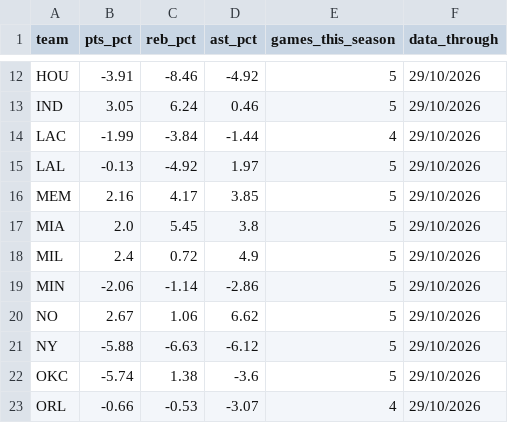
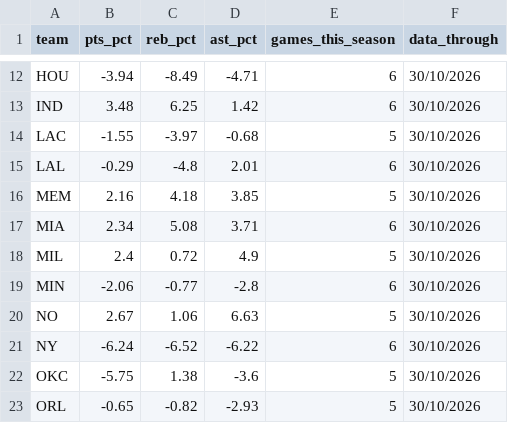
Before and after one commit to ryan7zoom/nba-props, a CSV file: data/defense_effects.csv, drawn as a sheet; only a part is shown, gaps mark what is left out; the diff covers the shown part only; the diff names each change by its address in the sheet, - before the commit and + after, or states it on an @@ line.

```diff
--- a/data/defense_effects.csv
+++ b/data/defense_effects.csv
-B12 (pts_pct): -3.91
+B12 (pts_pct): -3.94
-C12 (reb_pct): -8.46
+C12 (reb_pct): -8.49
-D12 (ast_pct): -4.92
+D12 (ast_pct): -4.71
-E12:E13 (games_this_season): 5
+E12:E13 (games_this_season): 6
-F12:F23 (data_through): 29/10/2026
+F12:F23 (data_through): 30/10/2026
-B13 (pts_pct): 3.05
+B13 (pts_pct): 3.48
-C13 (reb_pct): 6.24
+C13 (reb_pct): 6.25
-D13 (ast_pct): 0.46
+D13 (ast_pct): 1.42
-B14 (pts_pct): -1.99
+B14 (pts_pct): -1.55
-C14 (reb_pct): -3.84
+C14 (reb_pct): -3.97
-D14 (ast_pct): -1.44
+D14 (ast_pct): -0.68
-E14 (games_this_season): 4
+E14 (games_this_season): 5
-B15 (pts_pct): -0.13
+B15 (pts_pct): -0.29
-C15 (reb_pct): -4.92
+C15 (reb_pct): -4.8
-D15 (ast_pct): 1.97
+D15 (ast_pct): 2.01
-E15 (games_this_season): 5
+E15 (games_this_season): 6
-C16 (reb_pct): 4.17
+C16 (reb_pct): 4.18
-B17 (pts_pct): 2.0
+B17 (pts_pct): 2.34
-C17 (reb_pct): 5.45
+C17 (reb_pct): 5.08
-D17 (ast_pct): 3.8
+D17 (ast_pct): 3.71
-E17 (games_this_season): 5
+E17 (games_this_season): 6
-C19 (reb_pct): -1.14
+C19 (reb_pct): -0.77
-D19 (ast_pct): -2.86
+D19 (ast_pct): -2.8
-E19 (games_this_season): 5
+E19 (games_this_season): 6
-D20 (ast_pct): 6.62
+D20 (ast_pct): 6.63
-B21 (pts_pct): -5.88
+B21 (pts_pct): -6.24
-C21 (reb_pct): -6.63
+C21 (reb_pct): -6.52
-D21 (ast_pct): -6.12
+D21 (ast_pct): -6.22
-E21 (games_this_season): 5
+E21 (games_this_season): 6
-B22 (pts_pct): -5.74
+B22 (pts_pct): -5.75
-B23 (pts_pct): -0.66
+B23 (pts_pct): -0.65
-C23 (reb_pct): -0.53
+C23 (reb_pct): -0.82
-D23 (ast_pct): -3.07
+D23 (ast_pct): -2.93
-E23 (games_this_season): 4
+E23 (games_this_season): 5
```
Also changed, not shown: 73 edited cells elsewhere in this file, data/injuries_latest.csv, data/injuries_official_history.csv, 23 other files.
